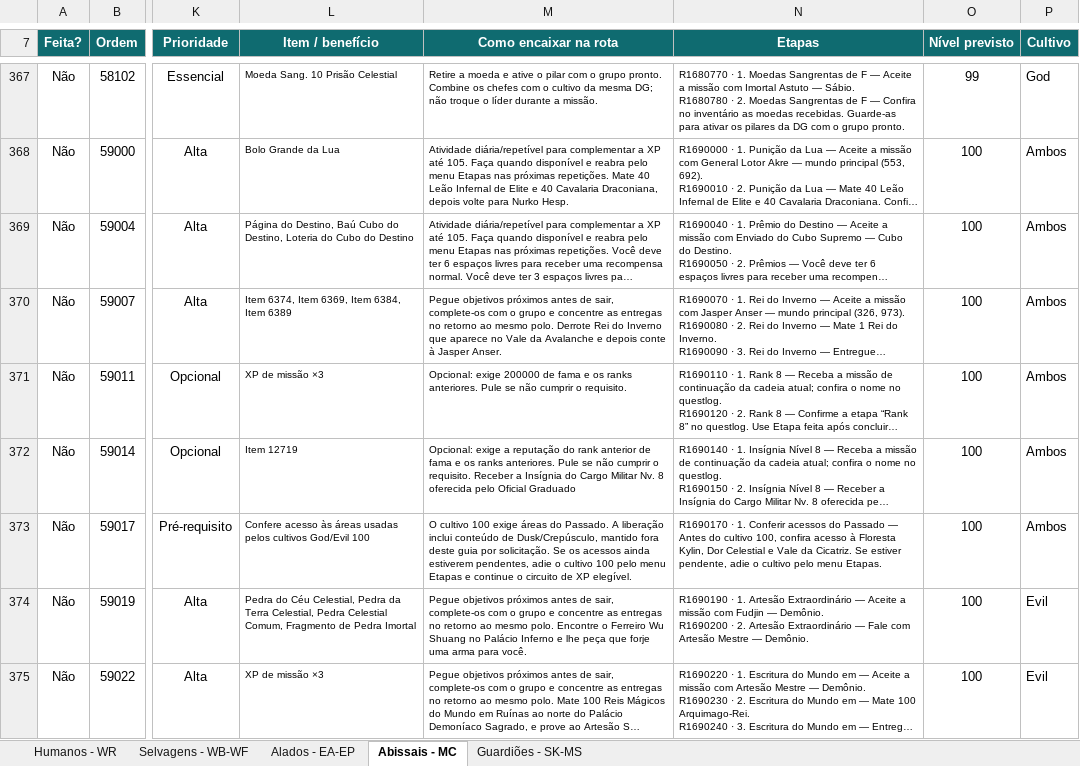
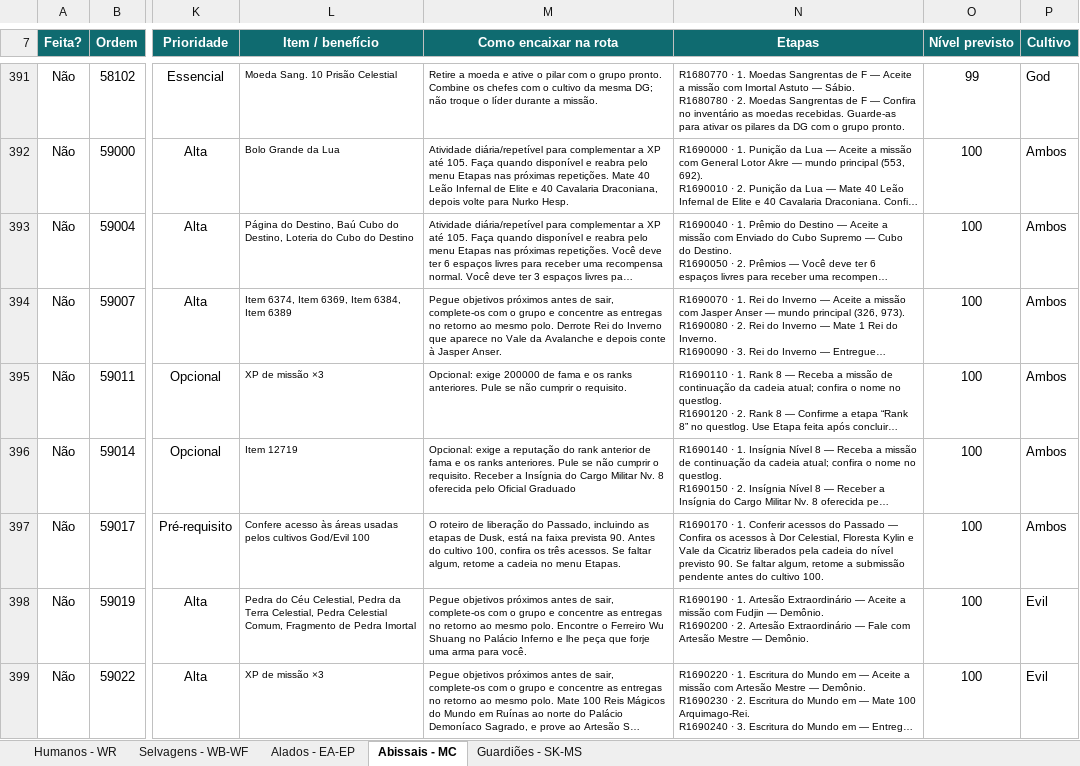
Before and after one commit to RogerCarvalhoOliveira/PWOverlay, an Excel workbook: data/rota_leveling_pw_144.xlsx, sheet Abissais - MC, drawn as a sheet; only a part is shown, gaps mark what is left out; long unchanged cells end in …; values as stored, in another font and other column widths than the file's, no borders; conditional formats and table styles not drawn; addresses are those after the commit; the diff covers the shown part only; the diff names each change by its address in the sheet, - before the commit and + after, or states it on an @@ line.

```diff
--- a/data/rota_leveling_pw_144.xlsx (sheet Abissais - MC)
+++ b/data/rota_leveling_pw_144.xlsx (sheet Abissais - MC)
-M397 (Como encaixar na rota): O cultivo 100 exige áreas do Passado. A liberação inclui conteúdo de Dusk/Crepúsculo, mantido fora deste guia por solicitação. Se os acessos ainda estiverem pendentes, adie o cultivo 100 pelo menu Etapas e continue o circuito de XP elegível.
+M397 (Como encaixar na rota): O roteiro de liberação do Passado, incluindo as etapas de Dusk, está na faixa prevista 90. Antes do cultivo 100, confira os três acessos. Se faltar algum, retome a cadeia no menu Etapas.
-N397 (Etapas): …Passado — Antes do cultivo 100, confira acesso à Floresta Kylin, Dor Celestial e Vale da Cicatriz. Se estiver pendente, adie o cultivo pelo menu Etapas.
+N397 (Etapas): …Passado — Confira os acessos à Dor Celestial, Floresta Kylin e Vale da Cicatriz liberados pela cadeia do nível previsto 90. Se faltar algum, retome a submissão pendente antes do cultivo 100.
```
Also changed, not shown: 24 added rows elsewhere in this sheet, sheet Humanos - WR, sheet Alados - EA-EP, sheet Selvagens - WB-WF, sheet Guardiões - SK-MS, formulas that keep their value, 13 other files.
